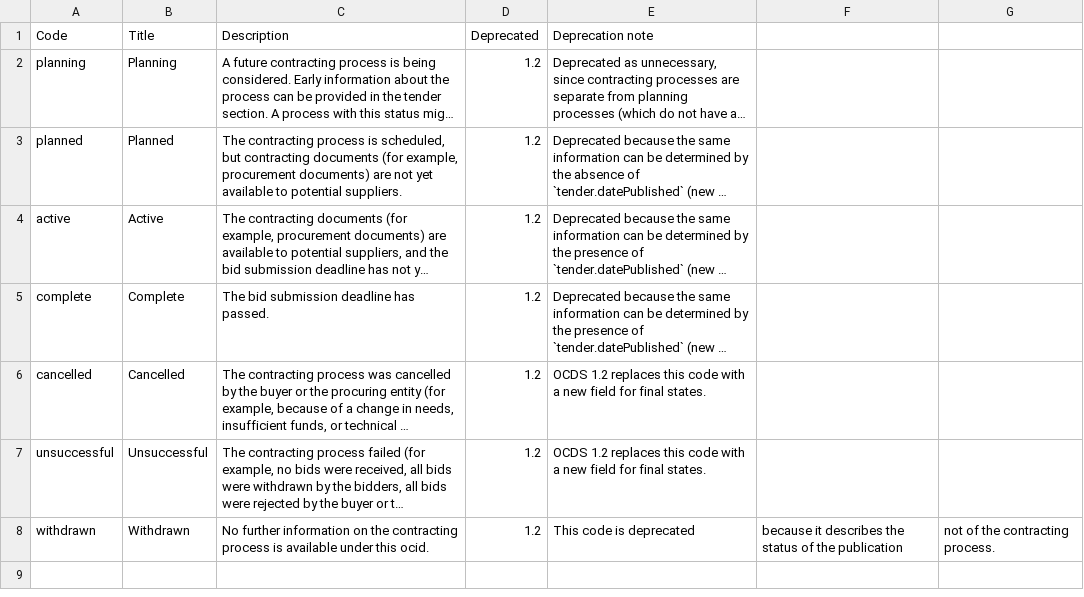
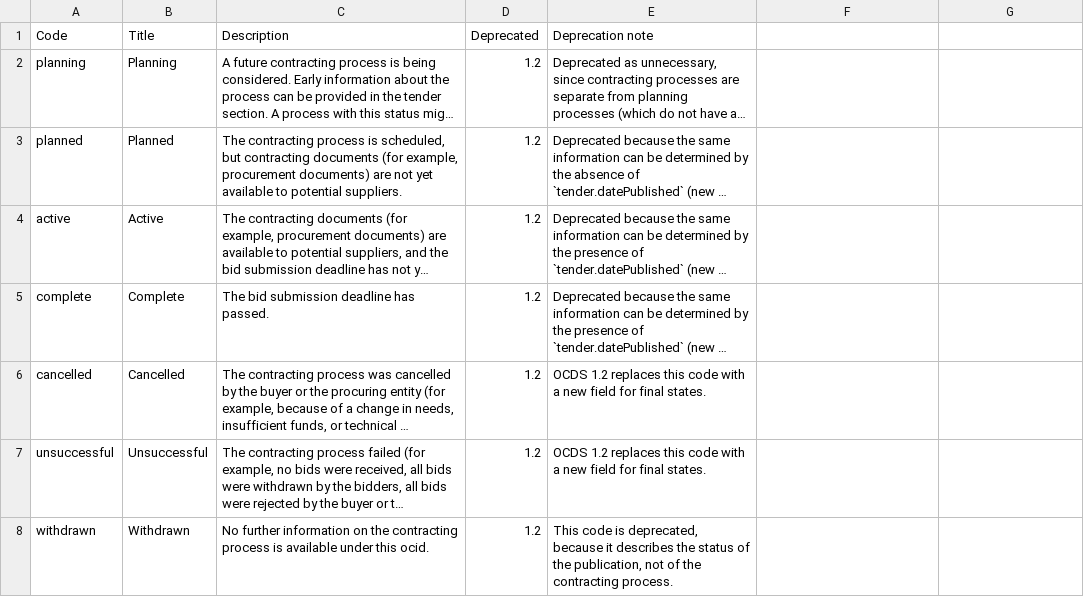
Before and after one commit to open-contracting/standard, a CSV file: schema/codelists/tenderStatus.csv, drawn as a sheet; long unchanged cells end in …; the diff names each change by its address in the sheet, - before the commit and + after, or states it on an @@ line.

Commit message:
schema/codelists/tenderStatus.csv: Quote deprecation note for withdrawn

```diff
--- a/schema/codelists/tenderStatus.csv
+++ b/schema/codelists/tenderStatus.csv
-E8 (Deprecation note): …code is deprecated
+E8 (Deprecation note): …code is deprecated, because it describes the status of the publication, not of the contracting process.
-F8: because it describes the status of the publication
+F8: (empty)
-G8: not of the contracting process.
+G8: (empty)
```
